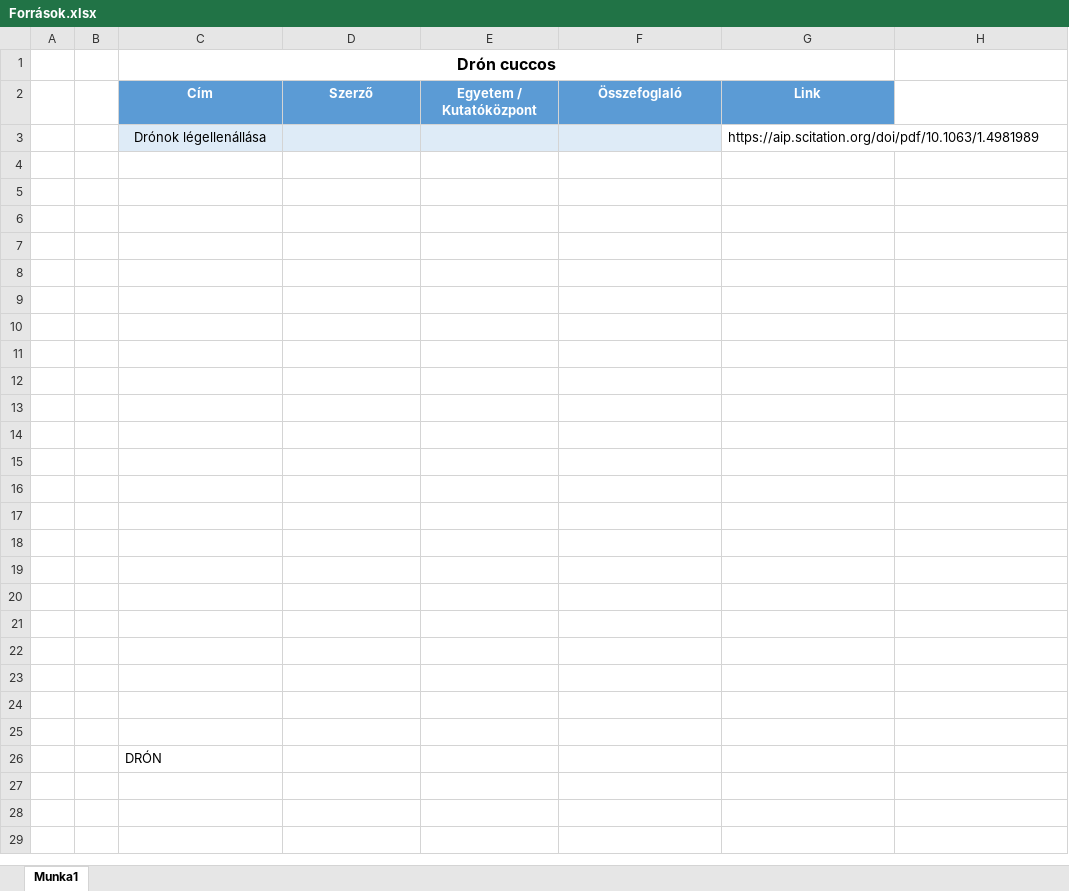
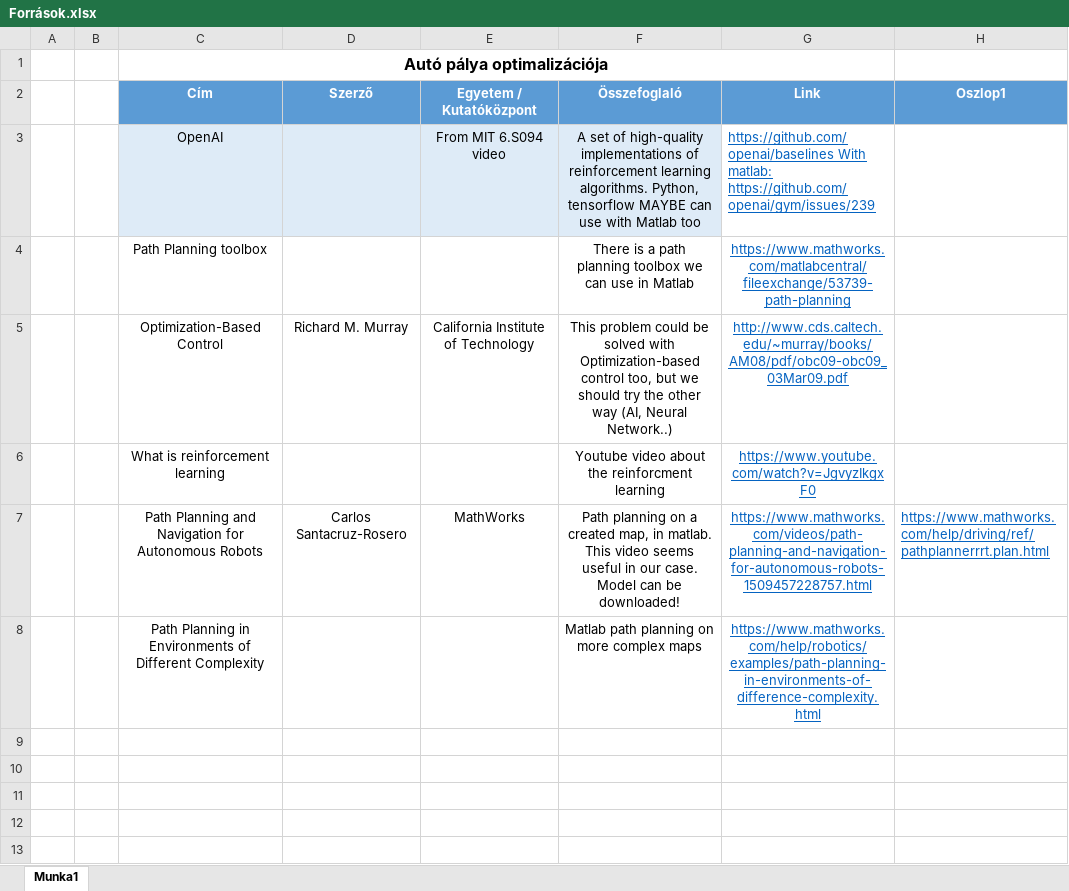
Before and after one commit to Norbert96/nm-car, an Excel workbook: Források.xlsx, sheet Munka1, drawn as a sheet; only a part is shown; the shorter side is filled out with more unchanged rows; values as stored, in another font and other column widths than the file's, no borders; table styles not drawn; removed rows and columns are numbered as before the commit, all else as after; the diff names each change by its address in the sheet, - before the commit and + after, or states it on an @@ line.

Commit message:
I found some sources we could use in matlab, or maybe in python

```diff
--- a/Források.xlsx (sheet Munka1)
+++ b/Források.xlsx (sheet Munka1)
-C1 (Cím): Drón cuccos
+C1 (Cím): Autó pálya optimalizációja
-H2: (empty)
+H2: Oszlop1
-H2 fill: none
+H2 fill: #5B9BD5
-row 3:  |  | Drónok légellenállása |  |  |  | https://aip.scitation.org/doi/pdf/10.1063/1.4981989
-row 3: (empty)
+row 3:  |  | OpenAI |  | From MIT 6.S094 video | A set of high-quality implementations of reinforcement learning algorithms. Python, tensorflow MAYBE can use with Matlab too | https://github.com/openai/baselines With matlab: https://github.com/openai/gym/issues/239
-C3:F3 fill: none
+C3:F3 fill: #DEEBF7
-row 4: (empty)
+row 4:  |  | Path Planning toolbox |  |  | There is a path planning toolbox we can use in Matlab | https://www.mathworks.com/matlabcentral/fileexchange/53739-path-planning
-row 5: (empty)
+row 5:  |  | Optimization-Based Control | Richard M. Murray | California Institute of Technology | This problem could be solved with Optimization-based control too, but we should try the other way (AI, Neural Network..) | http://www.cds.caltech.edu/~murray/books/AM08/pdf/obc09-obc09_03Mar09.pdf
-row 6: (empty)
+row 6:  |  | What is reinforcement learning |  |  | Youtube video about the reinforcment learning | https://www.youtube.com/watch?v=JgvyzIkgxF0
-row 7: (empty)
+row 7:  |  | Path Planning and Navigation for Autonomous Robots | Carlos Santacruz-Rosero | MathWorks | Path planning on a created map, in matlab. This video seems useful in our case. Model can be downloaded! | https://www.mathworks.com/videos/path-planning-and-navigation-for-autonomous-robots-1509457228757.html | https://www.mathworks.com/help/driving/ref/pathplannerrrt.plan.html
+row 8:  |  | Path Planning in Environments of Different Complexity |  |  | Matlab path planning on more complex maps | https://www.mathworks.com/help/robotics/examples/path-planning-in-environments-of-difference-complexity.html
```
Also changed, not shown: 1 other file.
